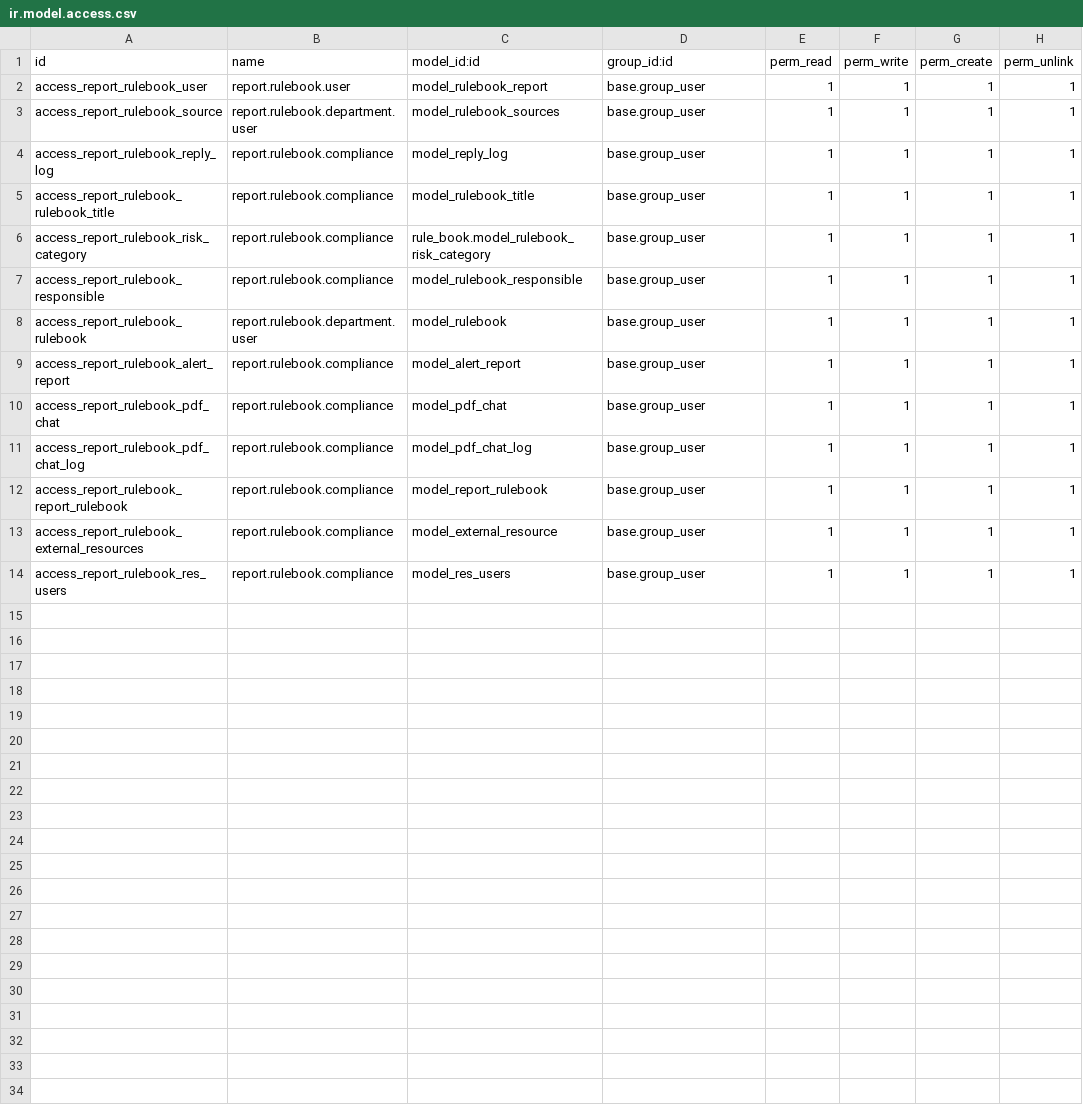
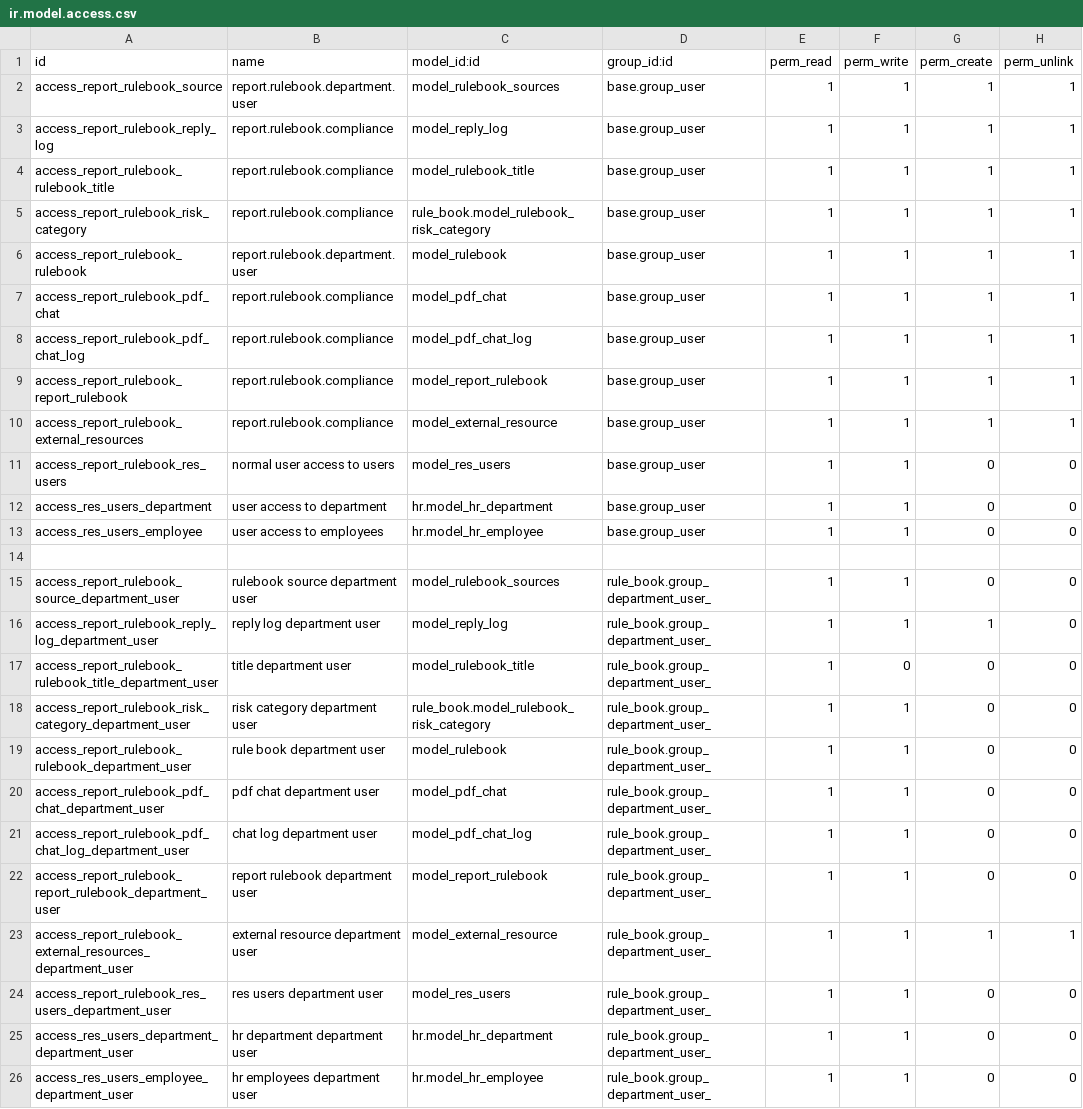
Before and after one commit to novaji-introserve/matrics-app, a CSV file: rule_book/security/ir.model.access.csv, drawn as a sheet.

Commit message:
alert dashboard integrated

```diff
--- a/rule_book/security/ir.model.access.csv
+++ b/rule_book/security/ir.model.access.csv
@@ -1,3 +1,2 @@
 id,name,model_id:id,group_id:id,perm_read,perm_write,perm_create,perm_unlink
-access_report_rulebook_user,report.rulebook.user,model_rulebook_report,base.group_user,1,1,1,1
 access_report_rulebook_source,report.rulebook.department.user,model_rulebook_sources,base.group_user,1,1,1,1
@@ -6,5 +5,3 @@ access_report_rulebook_rulebook_title,report.rulebook.compliance,model_rulebook_
 access_report_rulebook_risk_category,report.rulebook.compliance,rule_book.model_rulebook_risk_category,base.group_user,1,1,1,1
-access_report_rulebook_responsible,report.rulebook.compliance,model_rulebook_responsible,base.group_user,1,1,1,1
 access_report_rulebook_rulebook,report.rulebook.department.user,model_rulebook,base.group_user,1,1,1,1
-access_report_rulebook_alert_report,report.rulebook.compliance,model_alert_report,base.group_user,1,1,1,1
 access_report_rulebook_pdf_chat,report.rulebook.compliance,model_pdf_chat,base.group_user,1,1,1,1
@@ -13,2 +10,17 @@ access_report_rulebook_report_rulebook,report.rulebook.compliance,model_report_r
 access_report_rulebook_external_resources,report.rulebook.compliance,model_external_resource,base.group_user,1,1,1,1
-access_report_rulebook_res_users,report.rulebook.compliance,model_res_users,base.group_user,1,1,1,1
+access_report_rulebook_res_users,normal user access to users,model_res_users,base.group_user,1,1,0,0
+access_res_users_department,user access to department,hr.model_hr_department,base.group_user,1,1,0,0
+access_res_users_employee,user access to employees,hr.model_hr_employee,base.group_user,1,1,0,0
+
+access_report_rulebook_source_department_user,rulebook source department user,model_rulebook_sources,rule_book.group_department_user_,1,1,0,0
+access_report_rulebook_reply_log_department_user,reply log department user,model_reply_log,rule_book.group_department_user_,1,1,1,0
+access_report_rulebook_rulebook_title_department_user,title department user,model_rulebook_title,rule_book.group_department_user_,1,0,0,0
+access_report_rulebook_risk_category_department_user,risk category department user,rule_book.model_rulebook_risk_category,rule_book.group_department_user_,1,1,0,0
+access_report_rulebook_rulebook_department_user,rule book department user,model_rulebook,rule_book.group_department_user_,1,1,0,0
+access_report_rulebook_pdf_chat_department_user,pdf chat department user,model_pdf_chat,rule_book.group_department_user_,1,1,0,0
+access_report_rulebook_pdf_chat_log_department_user,chat log department user,model_pdf_chat_log,rule_book.group_department_user_,1,1,0,0
+access_report_rulebook_report_rulebook_department_user,report rulebook department user,model_report_rulebook,rule_book.group_department_user_,1,1,0,0
+access_report_rulebook_external_resources_department_user,external resource department user,model_external_resource,rule_book.group_department_user_,1,1,1,1
+access_report_rulebook_res_users_department_user,res users department user,model_res_users,rule_book.group_department_user_,1,1,0,0
+access_res_users_department_department_user,hr department department user,hr.model_hr_department,rule_book.group_department_user_,1,1,0,0
+access_res_users_employee_department_user,hr employees department user,hr.model_hr_employee,rule_book.group_department_user_,1,1,0,0
```
Also changed, not shown: 48 other files.
